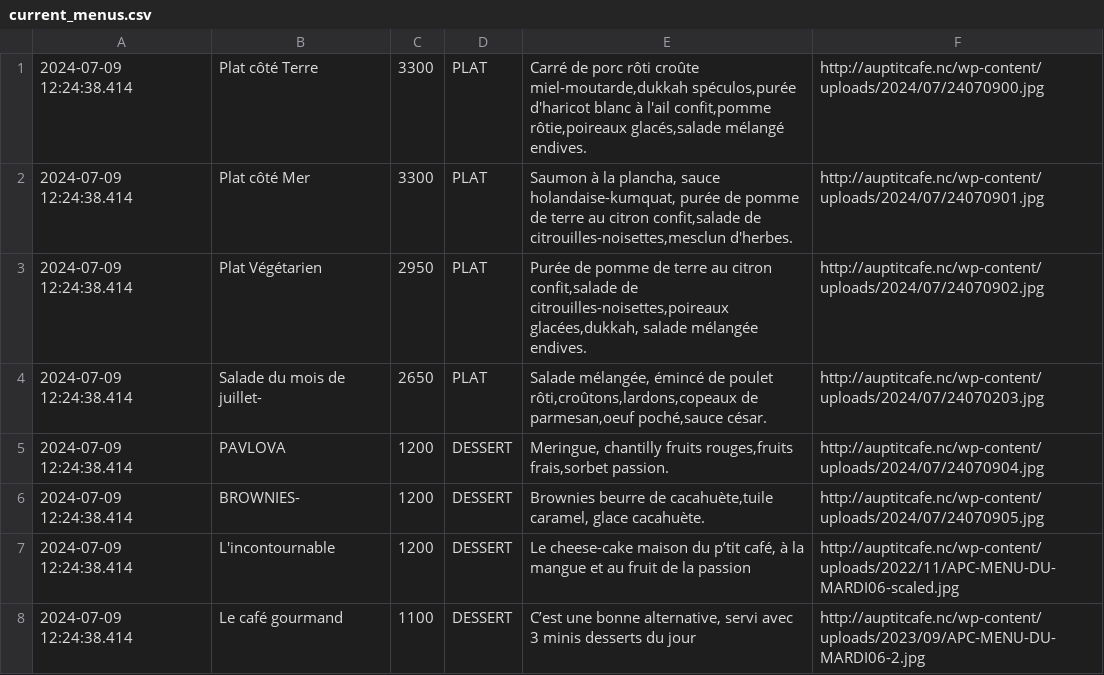
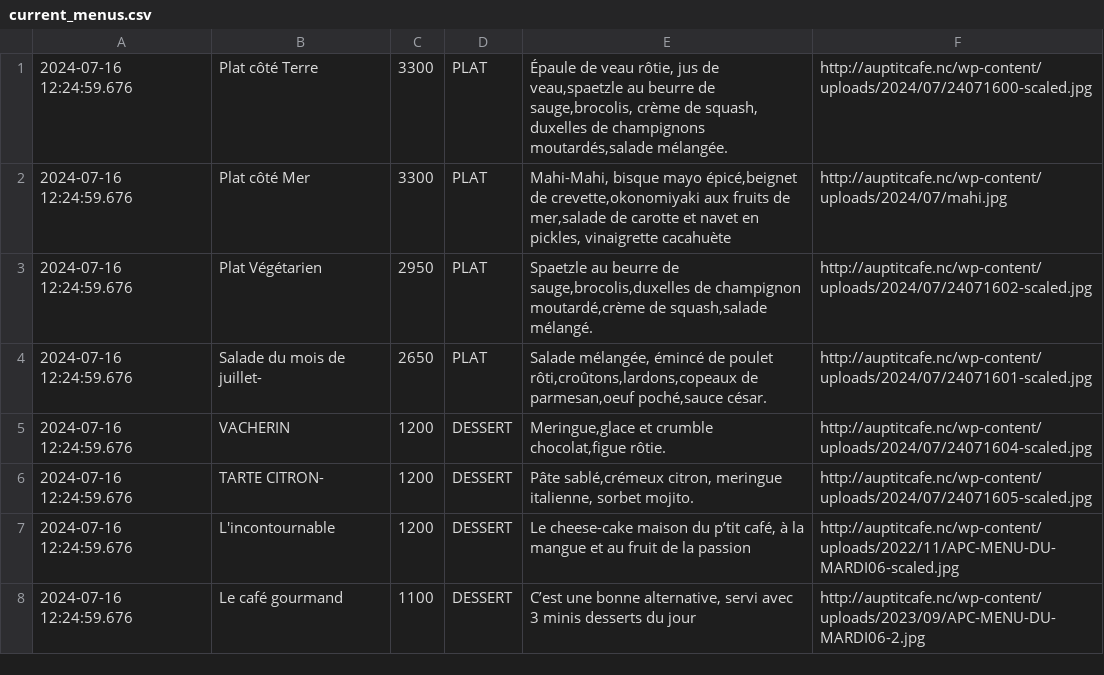
Before and after one commit to adriens/auptitcafe-data, a CSV file: data/current_menus.csv, drawn as a sheet.

```diff
--- a/data/current_menus.csv
+++ b/data/current_menus.csv
@@ -1,8 +1,8 @@
-2024-07-09 12:24:38.414,Plat côté Terre,3300,PLAT,"Carré de porc rôti croûte miel-moutarde,dukkah spéculos,purée d'haricot blanc à l'ail confit,pomme rôtie,poireaux glacés,salade mélangé endives.",http://auptitcafe.nc/wp-content/uploads/2024/07/24070900.jpg
-2024-07-09 12:24:38.414,Plat côté Mer,3300,PLAT,"Saumon à la plancha, sauce holandaise-kumquat, purée de pomme de terre au citron confit,salade de citrouilles-noisettes,mesclun d'herbes.",http://auptitcafe.nc/wp-content/uploads/2024/07/24070901.jpg
-2024-07-09 12:24:38.414,Plat Végétarien,2950,PLAT,"Purée de pomme de terre au citron confit,salade de citrouilles-noisettes,poireaux glacées,dukkah, salade mélangée endives.",http://auptitcafe.nc/wp-content/uploads/2024/07/24070902.jpg
-2024-07-09 12:24:38.414,Salade du mois de juillet-,2650,PLAT,"Salade mélangée, émincé de poulet rôti,croûtons,lardons,copeaux de parmesan,oeuf poché,sauce césar.",http://auptitcafe.nc/wp-content/uploads/2024/07/24070203.jpg
-2024-07-09 12:24:38.414,PAVLOVA,1200,DESSERT,"Meringue, chantilly fruits rouges,fruits frais,sorbet passion.",http://auptitcafe.nc/wp-content/uploads/2024/07/24070904.jpg
-2024-07-09 12:24:38.414,BROWNIES-,1200,DESSERT,"Brownies beurre de cacahuète,tuile caramel, glace cacahuète.",http://auptitcafe.nc/wp-content/uploads/2024/07/24070905.jpg
-2024-07-09 12:24:38.414,L'incontournable,1200,DESSERT,"Le cheese-cake maison du p’tit café, à la mangue et au fruit de la passion",http://auptitcafe.nc/wp-content/uploads/2022/11/APC-MENU-DU-MARDI06-scaled.jpg
-2024-07-09 12:24:38.414,Le café gourmand,1100,DESSERT,"C’est une bonne alternative, servi avec 3 minis desserts du jour",http://auptitcafe.nc/wp-content/uploads/2023/09/APC-MENU-DU-MARDI06-2.jpg
+2024-07-16 12:24:59.676,Plat côté Terre,3300,PLAT,"Épaule de veau rôtie, jus de veau,spaetzle au beurre de sauge,brocolis, crème de squash, duxelles de champignons moutardés,salade mélangée.",http://auptitcafe.nc/wp-content/uploads/2024/07/24071600-scaled.jpg
+2024-07-16 12:24:59.676,Plat côté Mer,3300,PLAT,"Mahi-Mahi, bisque mayo épicé,beignet de crevette,okonomiyaki aux fruits de mer,salade de carotte et navet en pickles, vinaigrette cacahuète",http://auptitcafe.nc/wp-content/uploads/2024/07/mahi.jpg
+2024-07-16 12:24:59.676,Plat Végétarien,2950,PLAT,"Spaetzle au beurre de sauge,brocolis,duxelles de champignon moutardé,crème de squash,salade mélangé.",http://auptitcafe.nc/wp-content/uploads/2024/07/24071602-scaled.jpg
+2024-07-16 12:24:59.676,Salade du mois de juillet-,2650,PLAT,"Salade mélangée, émincé de poulet rôti,croûtons,lardons,copeaux de parmesan,oeuf poché,sauce césar.",http://auptitcafe.nc/wp-content/uploads/2024/07/24071601-scaled.jpg
+2024-07-16 12:24:59.676,VACHERIN,1200,DESSERT,"Meringue,glace et crumble chocolat,figue rôtie.",http://auptitcafe.nc/wp-content/uploads/2024/07/24071604-scaled.jpg
+2024-07-16 12:24:59.676,TARTE CITRON-,1200,DESSERT,"Pâte sablé,crémeux citron, meringue italienne, sorbet mojito.",http://auptitcafe.nc/wp-content/uploads/2024/07/24071605-scaled.jpg
+2024-07-16 12:24:59.676,L'incontournable,1200,DESSERT,"Le cheese-cake maison du p’tit café, à la mangue et au fruit de la passion",http://auptitcafe.nc/wp-content/uploads/2022/11/APC-MENU-DU-MARDI06-scaled.jpg
+2024-07-16 12:24:59.676,Le café gourmand,1100,DESSERT,"C’est une bonne alternative, servi avec 3 minis desserts du jour",http://auptitcafe.nc/wp-content/uploads/2023/09/APC-MENU-DU-MARDI06-2.jpg
```
Also changed, not shown: data/current_menus_headers.csv, data/menus_hist.csv.
